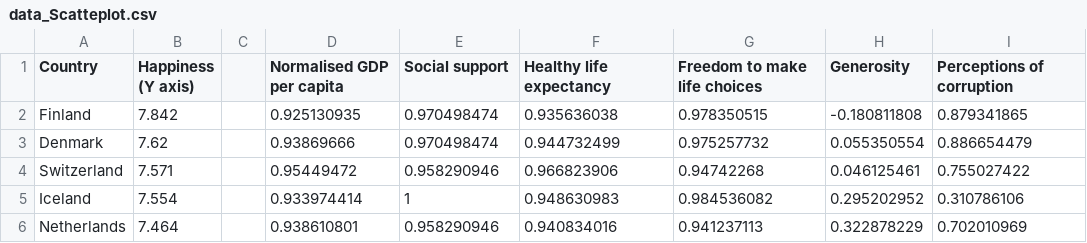
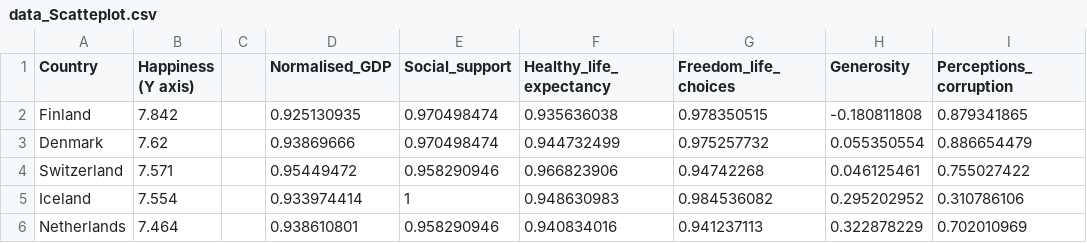
Before and after one commit to zuha1311/WorldHappinessReport, a CSV file: data_Scatteplot.csv, drawn as a sheet; only a part is shown.

Commit message:
Update data_Scatteplot.csv

```diff
--- a/data_Scatteplot.csv
+++ b/data_Scatteplot.csv
@@ -1,2 +1,2 @@
-Country,Happiness (Y axis),,Normalised GDP per capita,Social support,Healthy life expectancy,Freedom to make life choices,Generosity,Perceptions of corruption
+Country,Happiness (Y axis),,Normalised_GDP,Social_support,Healthy_life_expectancy,Freedom_life_choices,Generosity,Perceptions_corruption
 Finland,7.842,,0.925130935,0.970498474,0.935636038,0.978350515,-0.180811808,0.879341865
```
